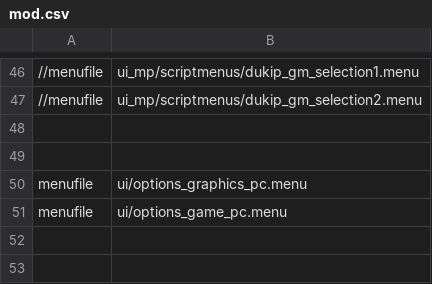
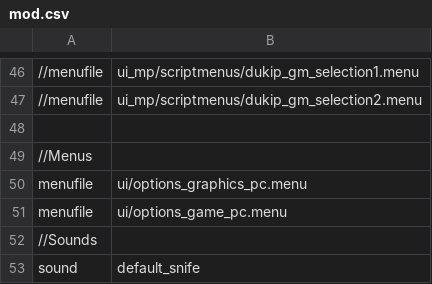
Before and after one commit to Classixz/bo1-snife, a CSV file: mod.csv, drawn as a sheet; only a part is shown, gaps mark what is left out; the diff names each change by its address in the sheet, - before the commit and + after, or states it on an @@ line.

Commit message:
Fix for sounds

```diff
--- a/mod.csv
+++ b/mod.csv
-A49: (empty)
+A49: //Menus
+row 52: //Sounds
+row 53: sound | default_snife
```
